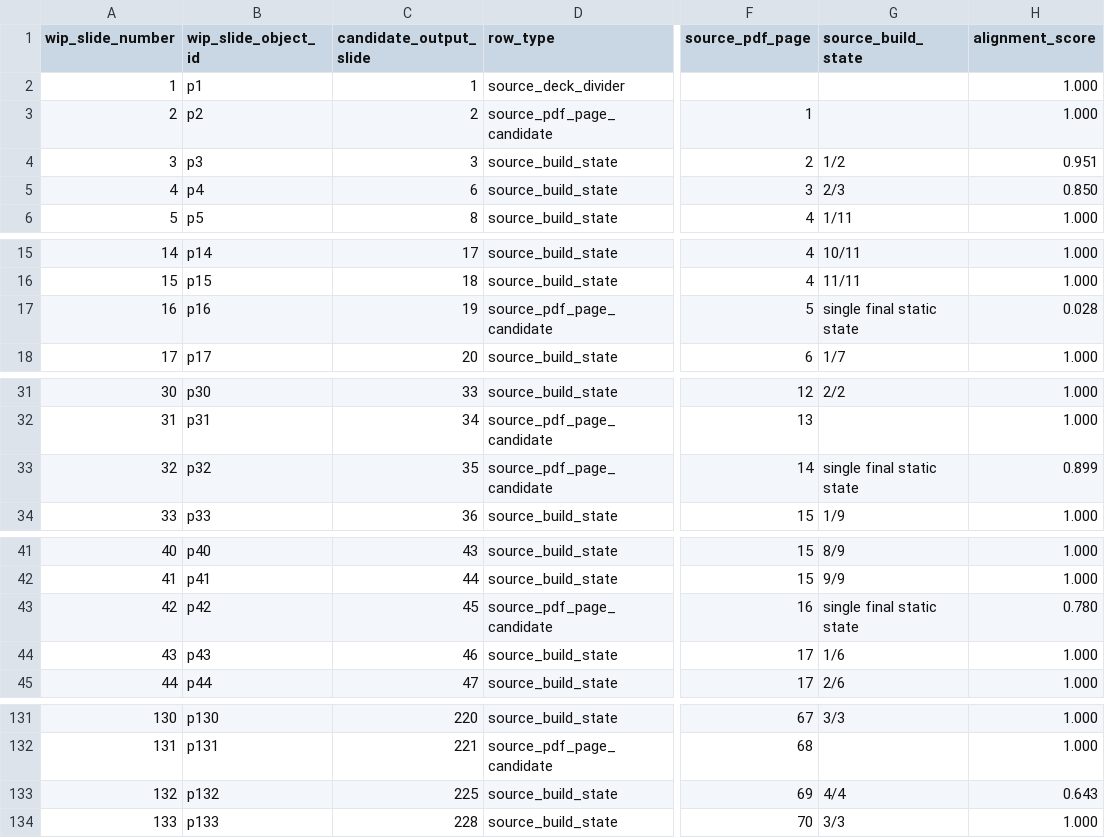
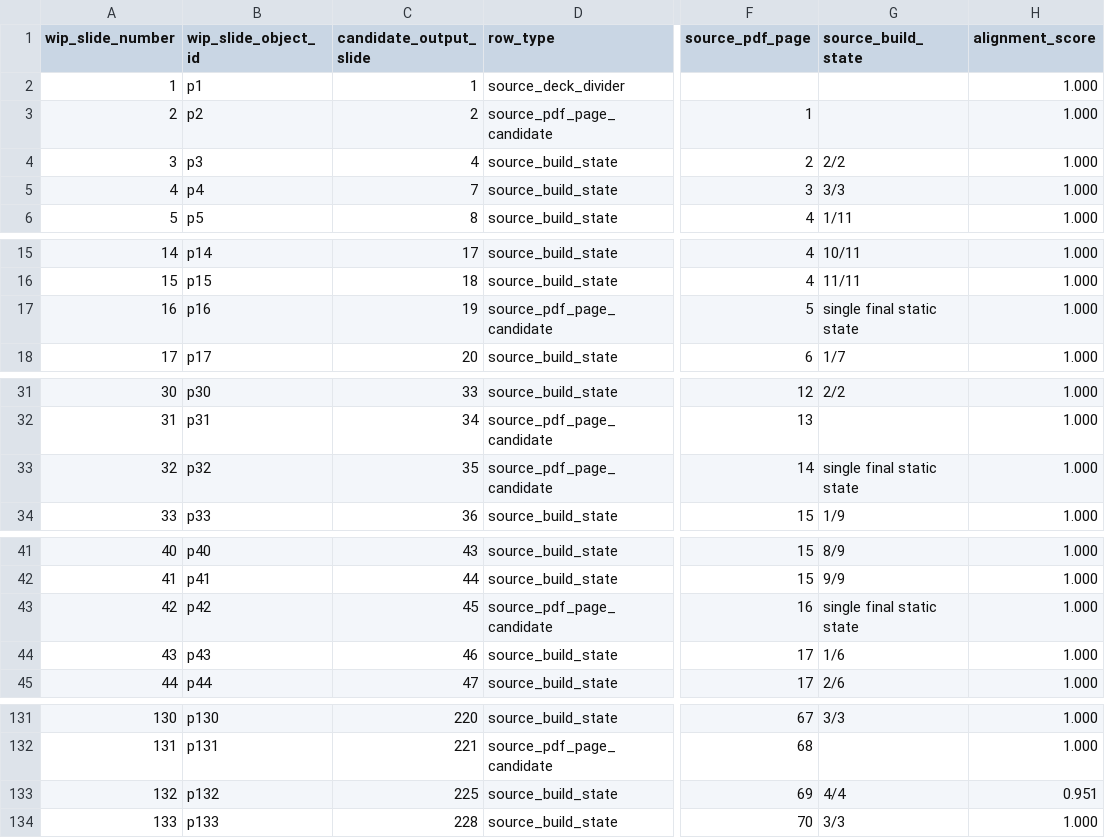
Before and after one commit to antoniobianchi333/cs408, a CSV file: out/combined/final-batches/batch-01-wip-round39-correspondence.csv, drawn as a sheet; only a part is shown, gaps mark what is left out; the diff names each change by its address in the sheet, - before the commit and + after, or states it on an @@ line.

```diff
--- a/out/combined/final-batches/batch-01-wip-round39-correspondence.csv
+++ b/out/combined/final-batches/batch-01-wip-round39-correspondence.csv
-C4 (candidate_output_slide): 3
+C4 (candidate_output_slide): 4
-G4 (source_build_state): 1/2
+G4 (source_build_state): 2/2
-H4 (alignment_score): 0.951
+H4 (alignment_score): 1.000
-C5 (candidate_output_slide): 6
+C5 (candidate_output_slide): 7
-G5 (source_build_state): 2/3
+G5 (source_build_state): 3/3
-H5 (alignment_score): 0.850
+H5 (alignment_score): 1.000
-H17 (alignment_score): 0.028
+H17 (alignment_score): 1.000
-H33 (alignment_score): 0.899
+H33 (alignment_score): 1.000
-H43 (alignment_score): 0.780
+H43 (alignment_score): 1.000
-H133 (alignment_score): 0.643
+H133 (alignment_score): 0.951
```
Also changed, not shown: out/combined/final-batches/batch-01-round39-wip-expansion-gaps.csv, 4 other files.
